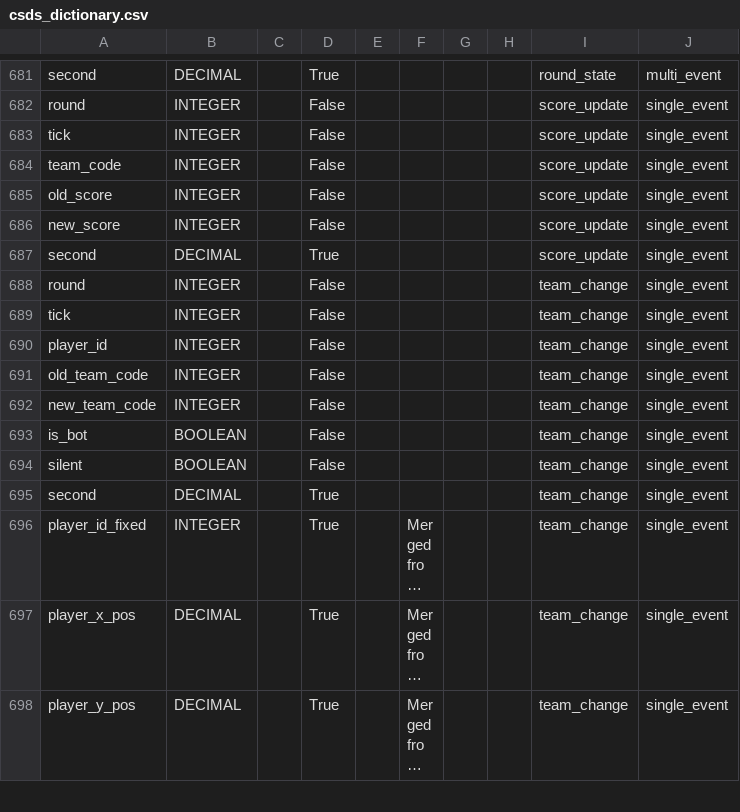
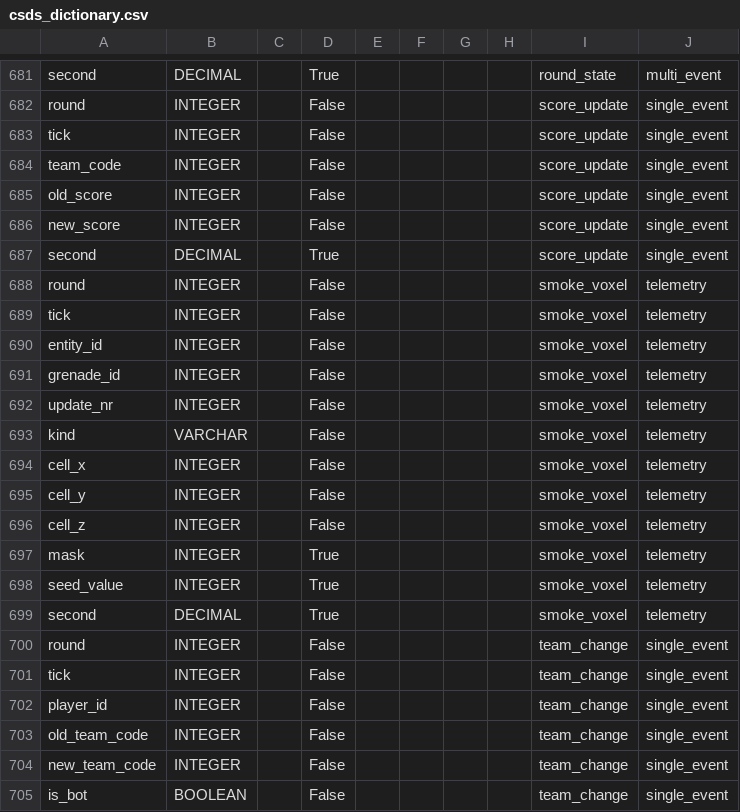
Before and after one commit to pureskillgg/docs, a CSV file: docs/datascience/adx/cs2/csds/assets/csds_dictionary.csv, drawn as a sheet; only a part is shown, gaps mark what is left out; the shorter side is filled out with more unchanged rows; long unchanged cells end in ….

```diff
--- a/docs/datascience/adx/cs2/csds/assets/csds_dictionary.csv
+++ b/docs/datascience/adx/cs2/csds/assets/csds_dictionary.csv
@@ -687,2 +687,14 @@ new_score,INTEGER,,False,,,,,score_update,single_event
 second,DECIMAL,,True,,,,,score_update,single_event
+round,INTEGER,,False,,,,,smoke_voxel,telemetry
+tick,INTEGER,,False,,,,,smoke_voxel,telemetry
+entity_id,INTEGER,,False,,,,,smoke_voxel,telemetry
+grenade_id,INTEGER,,False,,,,,smoke_voxel,telemetry
+update_nr,INTEGER,,False,,,,,smoke_voxel,telemetry
+kind,VARCHAR,,False,,,,,smoke_voxel,telemetry
+cell_x,INTEGER,,False,,,,,smoke_voxel,telemetry
+cell_y,INTEGER,,False,,,,,smoke_voxel,telemetry
+cell_z,INTEGER,,False,,,,,smoke_voxel,telemetry
+mask,INTEGER,,True,,,,,smoke_voxel,telemetry
+seed_value,INTEGER,,True,,,,,smoke_voxel,telemetry
+second,DECIMAL,,True,,,,,smoke_voxel,telemetry
 round,INTEGER,,False,,,,,team_change,single_event
```
Also changed, not shown: 6 other files.
